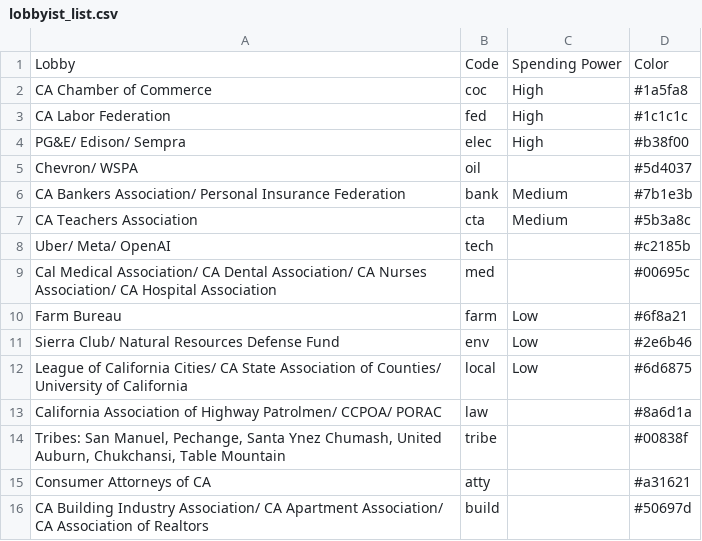
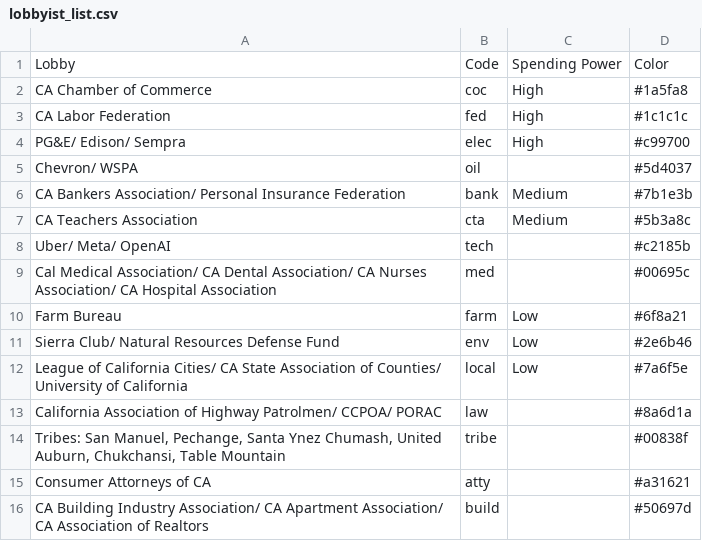
Before and after one commit to capeucmerced/ucmlegsim, a CSV file: files/csvs/lobbyist_list.csv, drawn as a sheet.

```diff
--- a/files/csvs/lobbyist_list.csv
+++ b/files/csvs/lobbyist_list.csv
@@ -3,3 +3,3 @@ CA Chamber of Commerce,coc,High,#1a5fa8
 CA Labor Federation,fed,High,#1c1c1c
-PG&E/ Edison/ Sempra,elec,High,#b38f00
+PG&E/ Edison/ Sempra,elec,High,#c99700
 Chevron/ WSPA,oil,,#5d4037
@@ -11,3 +11,3 @@ Farm Bureau,farm,Low,#6f8a21
 Sierra Club/ Natural Resources Defense Fund,env,Low,#2e6b46
-League of California Cities/ CA State Association of Counties/ University of California,local,Low,#6d6875
+League of California Cities/ CA State Association of Counties/ University of California,local,Low,#7a6f5e
 California Association of Highway Patrolmen/ CCPOA/ PORAC,law,,#8a6d1a
```
